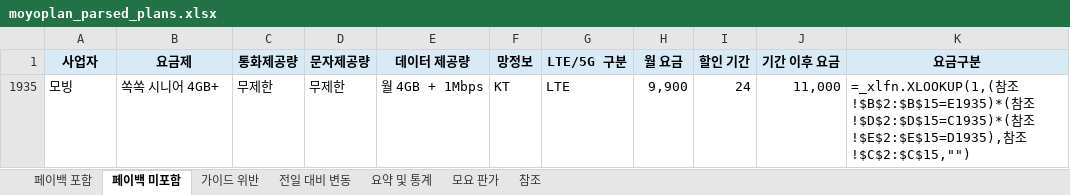
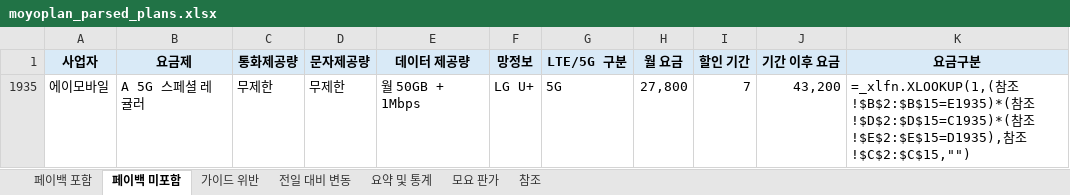
Before and after one commit to kjch444-sketchs/moyoplan-crawler, an Excel workbook: moyoplan_parsed_plans.xlsx, sheet 페이백 미포함, drawn as a sheet; values as stored, in another font and other column widths than the file's, no borders; formulas without a stored value are shown as written; removed rows and columns are numbered as before the commit, all else as after; the diff names each change by its address in the sheet, - before the commit and + after, or states it on an @@ line.

```diff
--- a/moyoplan_parsed_plans.xlsx (sheet 페이백 미포함)
+++ b/moyoplan_parsed_plans.xlsx (sheet 페이백 미포함)
-row 1935: 모빙 | 쏙쏙 시니어 4GB+ | 무제한 | 무제한 | 월 4GB + 1Mbps | KT | LTE | 9,900 | 24 | 11,000 | =_xlfn.XLOOKUP(1,(참조!$B$2:$B$15=E1935)*(참조!$D$2:$D$15=C1935)*(참조!$E$2:$E$15=D1935),참조!$C$2:$C$15,"")
+row 1935: 에이모바일 | A 5G 스페셜 레귤러 | 무제한 | 무제한 | 월 50GB + 1Mbps | LG U+ | 5G | 27,800 | 7 | 43,200 | =_xlfn.XLOOKUP(1,(참조!$B$2:$B$15=E1935)*(참조!$D$2:$D$15=C1935)*(참조!$E$2:$E$15=D1935),참조!$C$2:$C$15,"")
```
Also changed, not shown: sheet 페이백 포함, sheet 전일 대비 변동, sheet 요약 및 통계, hidden cells.
